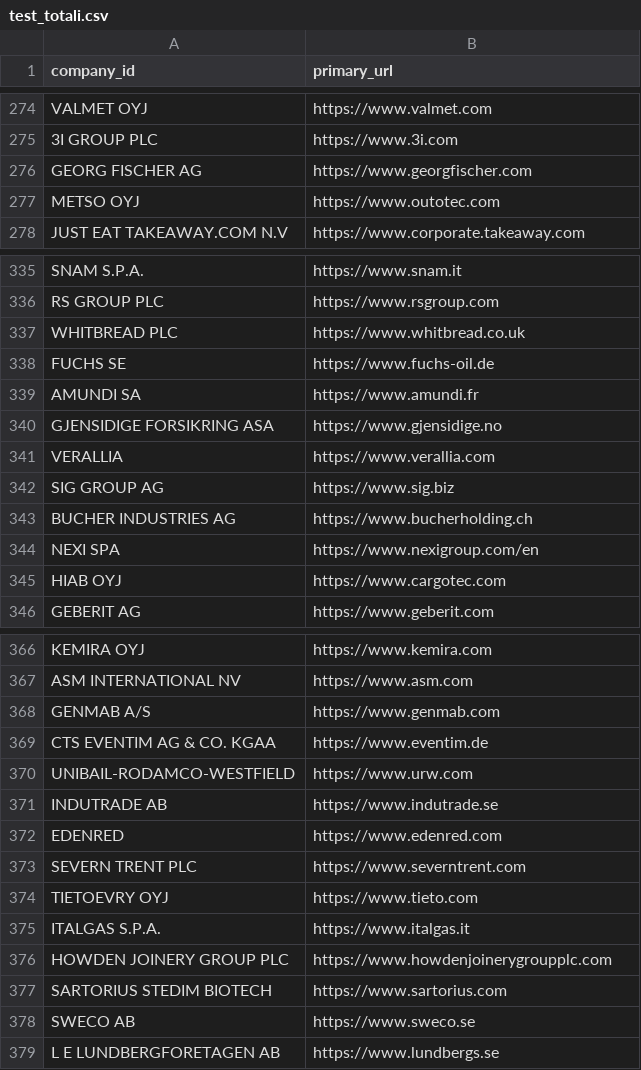
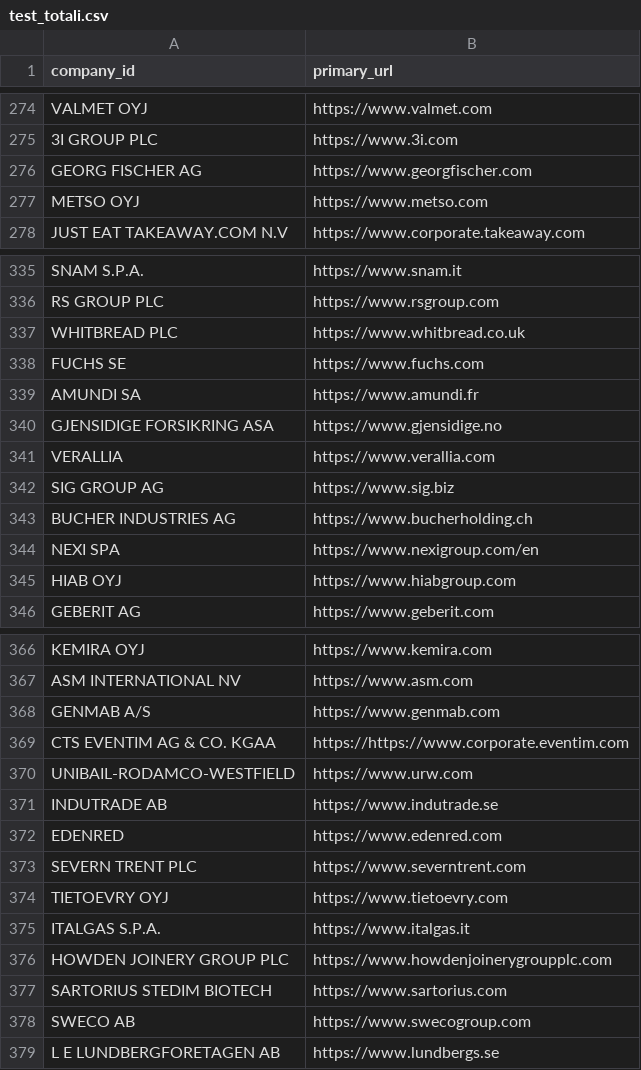
Before and after one commit to massi-tripp/Esg_Agent, a CSV file: search_agent/data/input/test_totali.csv, drawn as a sheet; only a part is shown, gaps mark what is left out.

```diff
--- a/search_agent/data/input/test_totali.csv
+++ b/search_agent/data/input/test_totali.csv
@@ -276,3 +276,3 @@ VALMET OYJ,https://www.valmet.com
 GEORG FISCHER AG,https://www.georgfischer.com
-METSO OYJ,https://www.outotec.com
+METSO OYJ,https://www.metso.com
 JUST EAT TAKEAWAY.COM N.V,https://www.corporate.takeaway.com
@@ -337,3 +337,3 @@ RS GROUP PLC,https://www.rsgroup.com
 WHITBREAD PLC,https://www.whitbread.co.uk
-FUCHS SE,https://www.fuchs-oil.de
+FUCHS SE,https://www.fuchs.com
 AMUNDI SA,https://www.amundi.fr
@@ -344,3 +344,3 @@ BUCHER INDUSTRIES AG,https://www.bucherholding.ch
 NEXI SPA,https://www.nexigroup.com/en
-HIAB OYJ,https://www.cargotec.com
+HIAB OYJ,https://www.hiabgroup.com
 GEBERIT AG,https://www.geberit.com
@@ -368,3 +368,3 @@ ASM INTERNATIONAL NV,https://www.asm.com
 GENMAB A/S,https://www.genmab.com
-CTS EVENTIM AG & CO. KGAA,https://www.eventim.de
+CTS EVENTIM AG & CO. KGAA,https://https://www.corporate.eventim.com
 UNIBAIL-RODAMCO-WESTFIELD,https://www.urw.com
@@ -373,3 +373,3 @@ EDENRED,https://www.edenred.com
 SEVERN TRENT PLC,https://www.severntrent.com
-TIETOEVRY OYJ,https://www.tieto.com
+TIETOEVRY OYJ,https://www.tietoevry.com
 ITALGAS S.P.A.,https://www.italgas.it
@@ -377,3 +377,3 @@ HOWDEN JOINERY GROUP PLC,https://www.howdenjoinerygroupplc.com
 SARTORIUS STEDIM BIOTECH,https://www.sartorius.com
-SWECO AB,https://www.sweco.se
+SWECO AB,https://www.swecogroup.com
 L E LUNDBERGFORETAGEN AB,https://www.lundbergs.se
```
Also changed, not shown: search_agent/data/input/test_corretti.csv, search_agent/data/input/test_next.csv, 4 other files.
